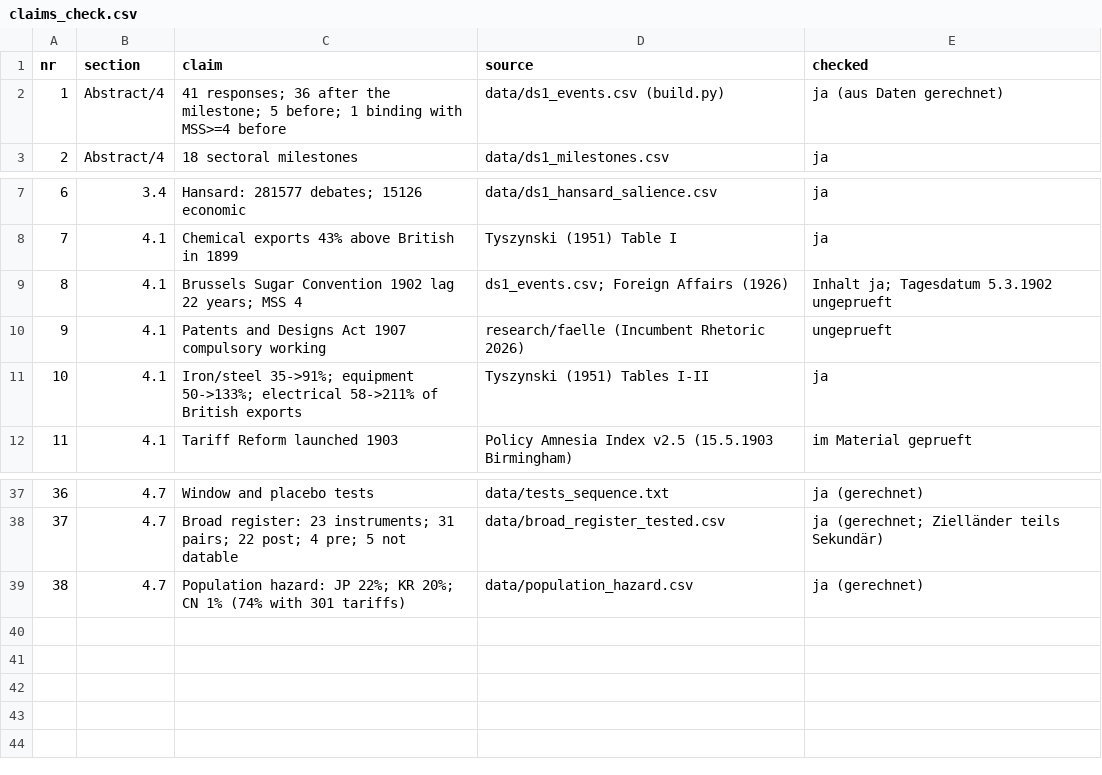
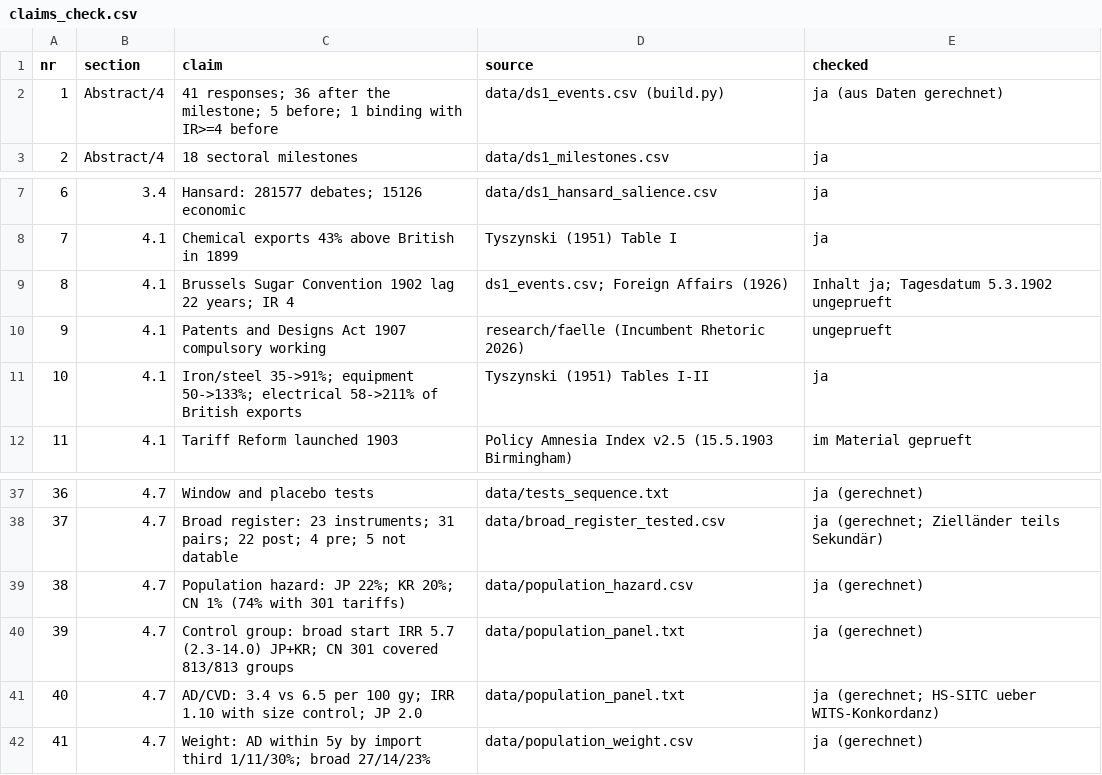
Before and after one commit to wfhungerland/AMNESIA, a CSV file: manuscript/claims_check.csv, drawn as a sheet; only a part is shown, gaps mark what is left out.

```diff
--- a/manuscript/claims_check.csv
+++ b/manuscript/claims_check.csv
@@ -1,3 +1,3 @@
 nr,section,claim,source,checked
-1,Abstract/4,41 responses; 36 after the milestone; 5 before; 1 binding with MSS>=4 before,data/ds1_events.csv (build.py),ja (aus Daten gerechnet)
+1,Abstract/4,41 responses; 36 after the milestone; 5 before; 1 binding with IR>=4 before,data/ds1_events.csv (build.py),ja (aus Daten gerechnet)
 2,Abstract/4,18 sectoral milestones,data/ds1_milestones.csv,ja
@@ -8,3 +8,3 @@ nr,section,claim,source,checked
 7,4.1,Chemical exports 43% above British in 1899,Tyszynski (1951) Table I,ja
-8,4.1,Brussels Sugar Convention 1902 lag 22 years; MSS 4,ds1_events.csv; Foreign Affairs (1926),Inhalt ja; Tagesdatum 5.3.1902 ungeprueft
+8,4.1,Brussels Sugar Convention 1902 lag 22 years; IR 4,ds1_events.csv; Foreign Affairs (1926),Inhalt ja; Tagesdatum 5.3.1902 ungeprueft
 9,4.1,Patents and Designs Act 1907 compulsory working,research/faelle (Incumbent Rhetoric 2026),ungeprueft
@@ -39 +39,4 @@ nr,section,claim,source,checked
 38,4.7,Population hazard: JP 22%; KR 20%; CN 1% (74% with 301 tariffs),data/population_hazard.csv,ja (gerechnet)
+39,4.7,Control group: broad start IRR 5.7 (2.3-14.0) JP+KR; CN 301 covered 813/813 groups,data/population_panel.txt,ja (gerechnet)
+40,4.7,AD/CVD: 3.4 vs 6.5 per 100 gy; IRR 1.10 with size control; JP 2.0,data/population_panel.txt,ja (gerechnet; HS-SITC ueber WITS-Konkordanz)
+41,4.7,Weight: AD within 5y by import third 1/11/30%; broad 27/14/23%,data/population_weight.csv,ja (gerechnet)
```
Also changed, not shown: data/broad_register.csv, data/broad_register_tested.csv, 23 other files.
